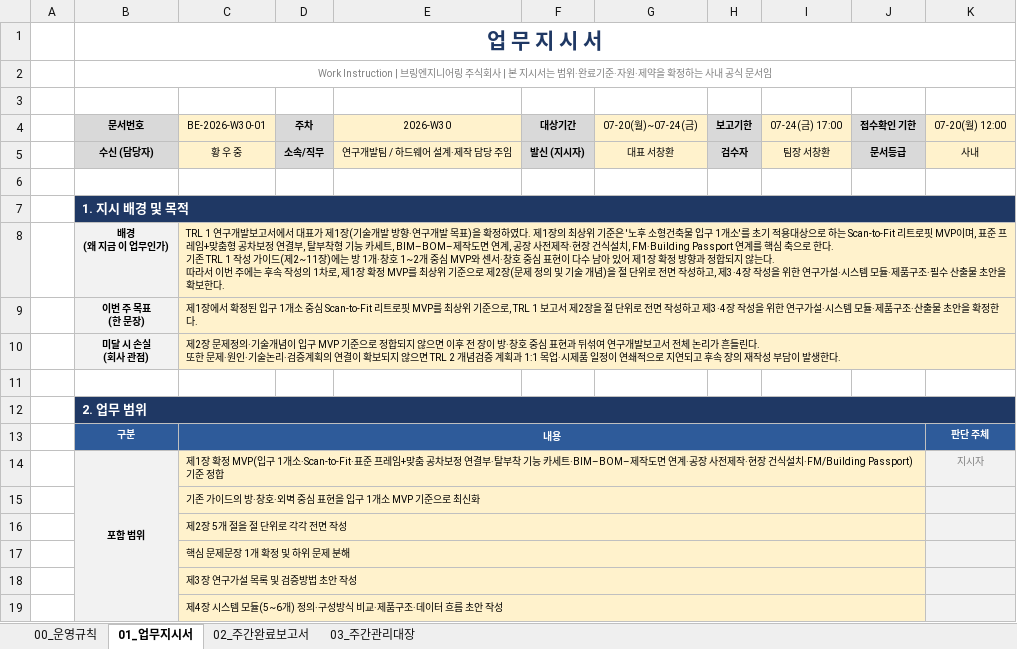
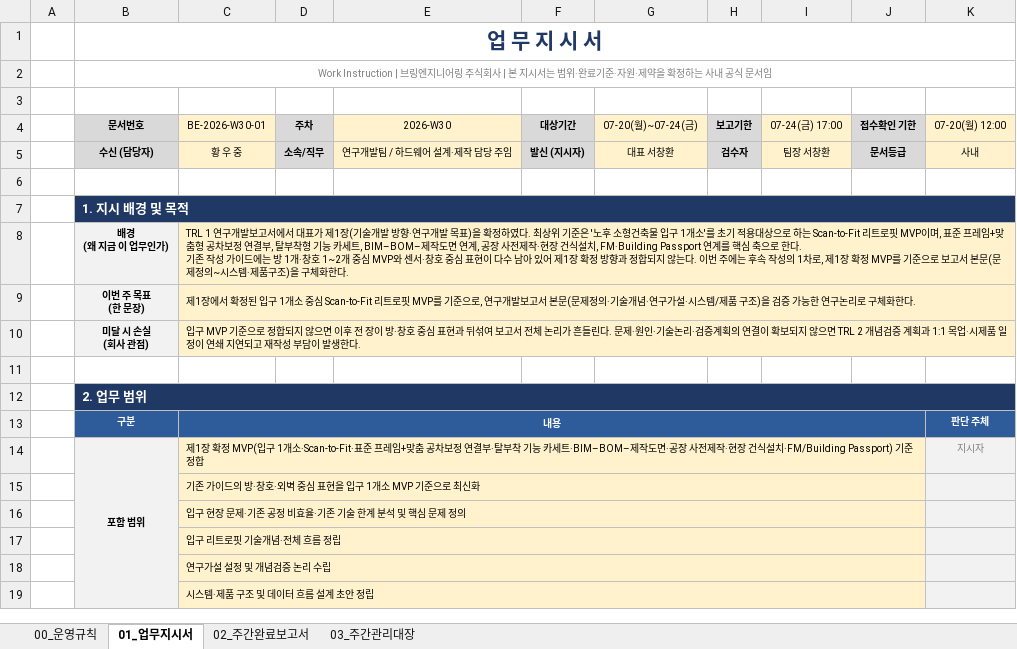
Before and after one commit to bringengineering/FM, an Excel workbook: out/BRING_주간_황우중_2026-W30.xlsx, sheet 01_업무지시서, drawn as a sheet; only a part is shown; values as stored, in another font and other column widths than the file's, no borders; ↵ is a line break in a cell; the diff covers the shown part only; the diff names each change by its address in the sheet, - before the commit and + after, or states it on an @@ line.

```diff
--- a/out/BRING_주간_황우중_2026-W30.xlsx (sheet 01_업무지시서)
+++ b/out/BRING_주간_황우중_2026-W30.xlsx (sheet 01_업무지시서)
-C8 (BE-2026-W30-01): …하였다. 제1장의 최상위 기준은 '노후 소형건축물 입구 1개소'를 초기 적용대상으로 하는 Scan-to-Fit 리트로핏 MVP이며, 표준 프레임+맞춤형 공차보정 연결부, 탈부착형 기능 카세트, BIM–BOM–제작도면 연계, 공장 사전제작·현장 건식설치, FM·Building Passport 연계를 핵심 축으로 한다. ↵ 기존 TRL 1 작성 가이드(제2~11장)에는 방 1개·창호 1~2개 중심 MVP와 센서·창호 중심 표현이 다수 남아 있어 제1장 확정 방향과 정합되지 않는다. ↵ 따라서 이번 주에는 후속 작성의 1차로, 제1장 확정 MVP를 최상위 기준으로 제2장(문제 정의 및 기술 개념)을 절 단위로 전면 작성하고, 제3·4장 작성을 위한 연구가설·시스템 모듈·제품구조·필수 산출물 초안을 확보한다.
+C8 (BE-2026-W30-01): …하였다. 최상위 기준은 '노후 소형건축물 입구 1개소'를 초기 적용대상으로 하는 Scan-to-Fit 리트로핏 MVP이며, 표준 프레임+맞춤형 공차보정 연결부, 탈부착형 기능 카세트, BIM–BOM–제작도면 연계, 공장 사전제작·현장 건식설치, FM·Building Passport 연계를 핵심 축으로 한다. ↵ 기존 작성 가이드에는 방 1개·창호 1~2개 중심 MVP와 센서·창호 중심 표현이 다수 남아 있어 제1장 확정 방향과 정합되지 않는다. 이번 주에는 후속 작성의 1차로, 제1장 확정 MVP를 기준으로 보고서 본문(문제정의~시스템·제품구조)을 구체화한다.
-C9 (BE-2026-W30-01): …MVP를 최상위 기준으로, TRL 1 보고서 제2장을 절 단위로 전면 작성하고 제3·4장 작성을 위한 연구가설·시스템 모듈·제품구조·산출물 초안을 확정한다.
+C9 (BE-2026-W30-01): …MVP를 기준으로, 연구개발보고서 본문(문제정의·기술개념·연구가설·시스템/제품 구조)을 검증 가능한 연구논리로 구체화한다.
-C10 (BE-2026-W30-01): 제2장 문제정의·기술개념이 입구 MVP 기준으로 정합되지 않으면 이후 전 장이 방·창호 중심 표현과 뒤섞여 연구개발보고서 전체 논리가 흔들린다. ↵ 또한 문제·원인·기술논리·검증계획의 연결이 확보되지 않으면 TRL 2 개념검증 계획과 1:1 목업·시제품 일정이 연쇄적으로 지연되고 후속 장의 재작성…
+C10 (BE-2026-W30-01): 입구 MVP 기준으로 정합되지 않으면 이후 전 장이 방·창호 중심 표현과 뒤섞여 보고서 전체 논리가 흔들린다. 문제·원인·기술논리·검증계획의 연결이 확보되지 않으면 TRL 2 개념검증 계획과 1:1 목업·시제품 일정이 연쇄 지연되고 재작성…
-C14 (BE-2026-W30-01): …제작도면 연계·공장…
+C14 (BE-2026-W30-01): …제작도면·공장…
-C16 (BE-2026-W30-01): 제2장 5개 절을 절 단위로 각각 전면 작성
+C16 (BE-2026-W30-01): 입구 현장 문제·기존 공정 비효율·기존 기술 한계 분석 및 핵심 문제 정의
-C17 (BE-2026-W30-01): 핵심 문제문장 1개 확정 및 하위 문제 분해
+C17 (BE-2026-W30-01): 입구 리트로핏 기술개념·전체 흐름 정립
-C18 (BE-2026-W30-01): 제3장 연구가설 목록 및 검증방법 초안 작성
+C18 (BE-2026-W30-01): 연구가설 설정 및 개념검증 논리 수립
-C19 (BE-2026-W30-01): 제4장 시스템 모듈(5~6개) 정의·구성방식 비교·제품구조·데이터 흐름 초안 작성
+C19 (BE-2026-W30-01): 시스템·제품 구조 및 데이터 흐름 설계 초안 정립
```
Also changed, not shown: 5 added rows, 8 removed rows, 18 edited cells and cell formats elsewhere in this sheet, sheet 02_주간완료보고서.
